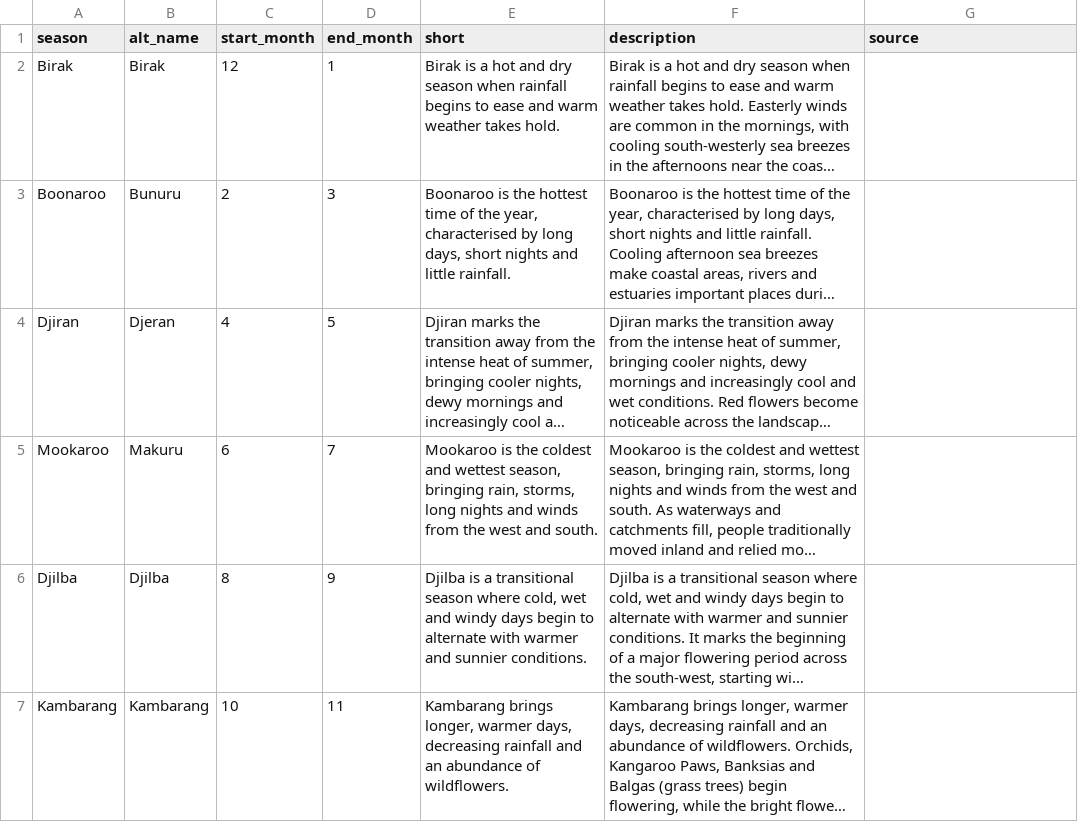
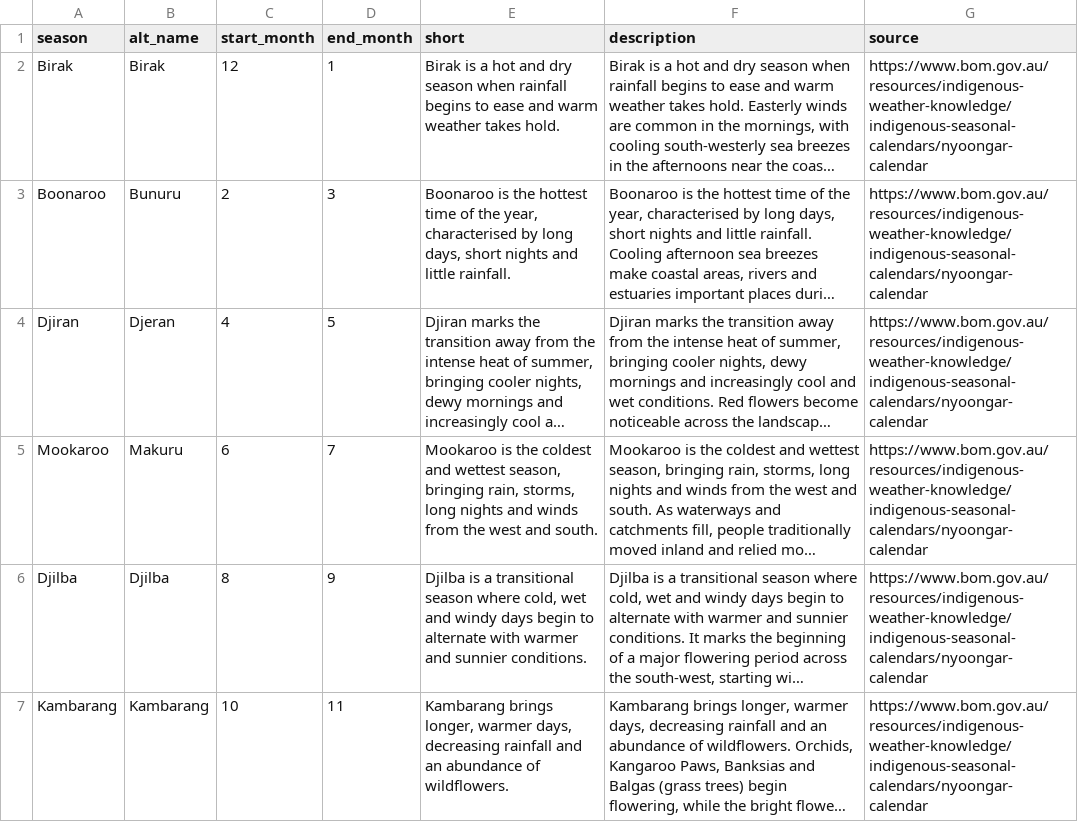
Before and after one commit to samnday-debug/six-seasons-app, a CSV file: data/seasons.csv, drawn as a sheet; long unchanged cells end in …; the diff names each change by its address in the sheet, - before the commit and + after, or states it on an @@ line.

```diff
--- a/data/seasons.csv
+++ b/data/seasons.csv
-G2:G7 (source): (empty)
+G2:G7 (source): https://www.bom.gov.au/resources/indigenous-weather-knowledge/indigenous-seasonal-calendars/nyoongar-calendar
```
Also changed, not shown: 4 other files.
